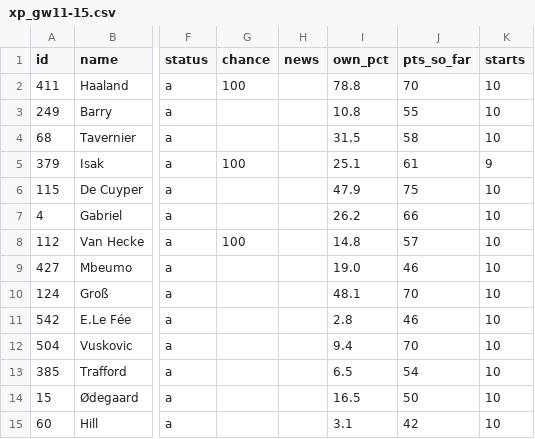
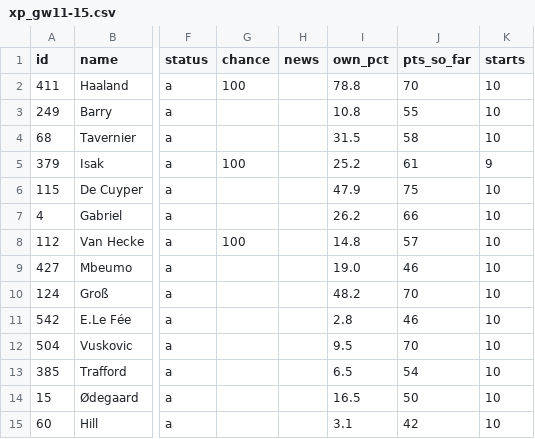
Before and after one commit to erikdekock/FPL2627, a CSV file: data/xp/xp_gw11-15.csv, drawn as a sheet; only a part is shown, gaps mark what is left out; the diff covers the shown part only; the diff names each change by its address in the sheet, - before the commit and + after, or states it on an @@ line.

```diff
--- a/data/xp/xp_gw11-15.csv
+++ b/data/xp/xp_gw11-15.csv
-I5 (own_pct): 25.1
+I5 (own_pct): 25.2
-I10 (own_pct): 48.1
+I10 (own_pct): 48.2
-I12 (own_pct): 9.4
+I12 (own_pct): 9.5
```
Also changed, not shown: 1 added row, 1 removed row and 17 edited cells elsewhere in this file, data/rivals.csv, 4 other files.
